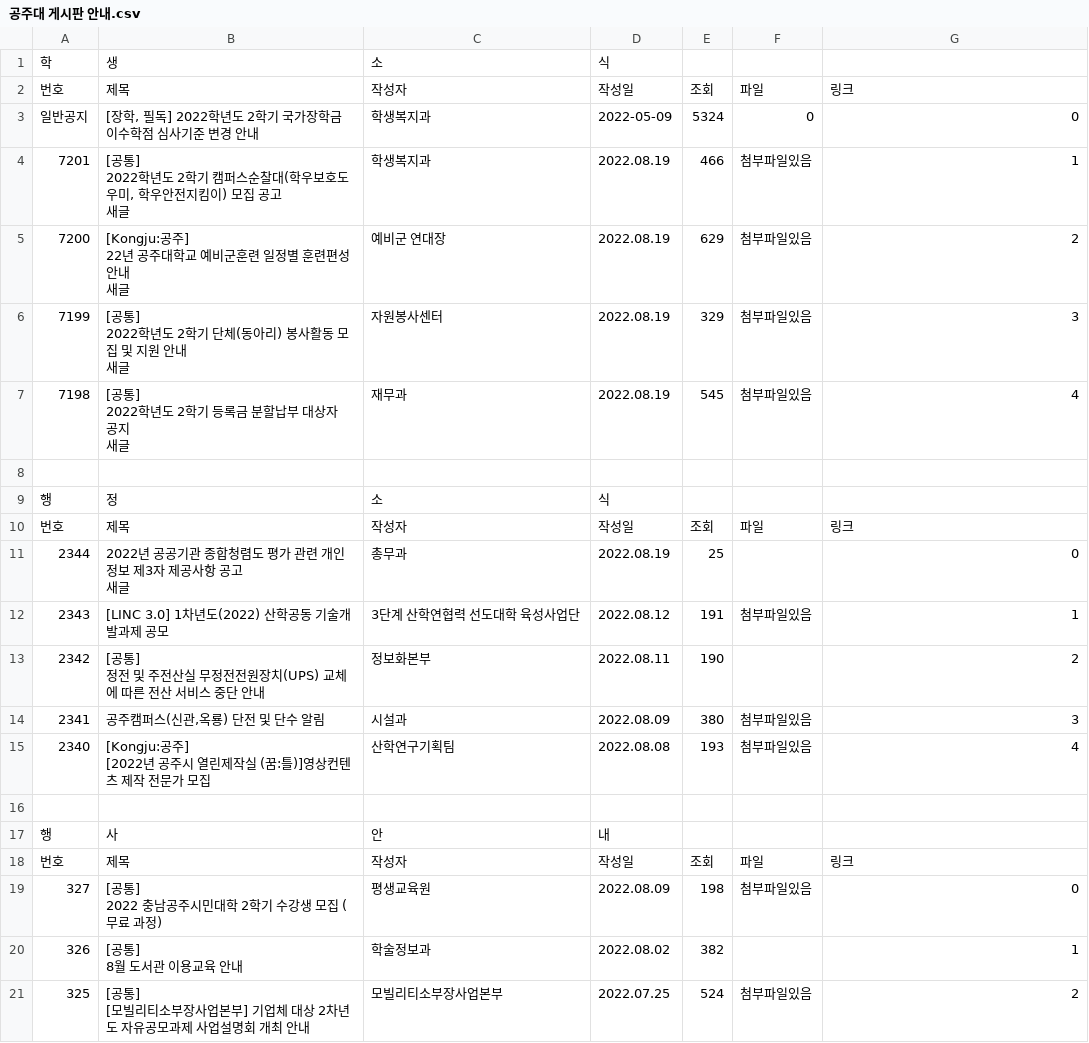
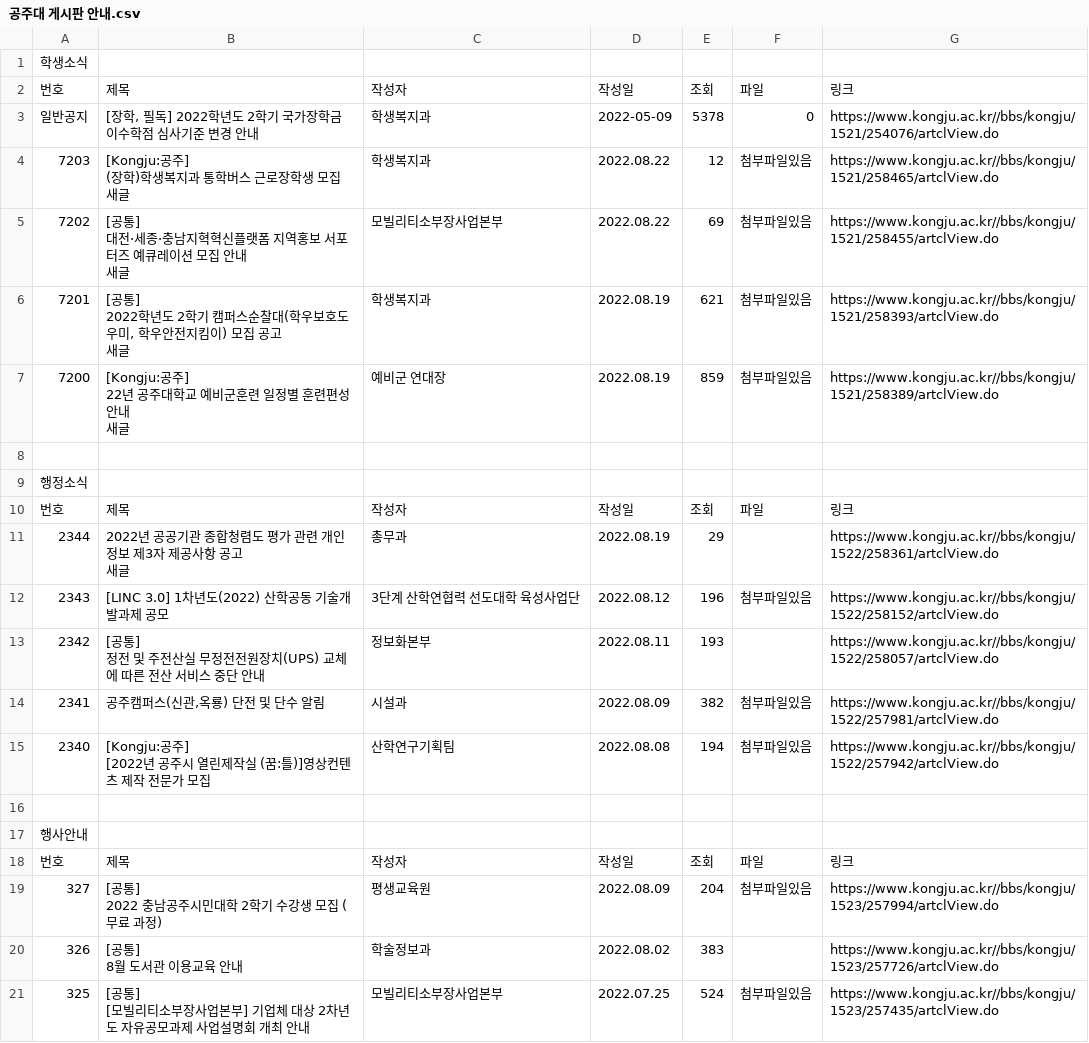
Before and after one commit to sedoll/WebCrawling, a CSV file: 공주대 게시판 안내.csv, drawn as a sheet; only a part is shown; the diff covers the shown part only.

```diff
--- a/공주대 게시판 안내.csv
+++ b/공주대 게시판 안내.csv
@@ -1,15 +1,15 @@
-학,생,소,식
+학생소식,,,,,,
 번호,제목,작성자,작성일,조회,파일,링크
-일반공지,"[장학, 필독] 2022학년도 2학기 국가장학금 이수학점 심사기준 변경 안내",학생복지과,2022-05-09,5324,0,0
-7201,"[공통]
-2022학년도 2학기 캠퍼스순찰대(학우보호도우미, 학우안전지킴이) 모집 공고
-새글",학생복지과,2022.08.19,466,첨부파일있음,1
-7200,"[Kongju:공주]
-22년 공주대학교 예비군훈련 일정별 훈련편성 안내
-새글",예비군 연대장,2022.08.19,629,첨부파일있음,2
-7199,"[공통]
-2022학년도 2학기 단체(동아리) 봉사활동 모집 및 지원 안내
-새글",자원봉사센터,2022.08.19,329,첨부파일있음,3
-7198,"[공통]
-2022학년도 2학기 등록금 분할납부 대상자 공지
-새글",재무과,2022.08.19,545,첨부파일있음,4
+일반공지,"[장학, 필독] 2022학년도 2학기 국가장학금 이수학점 심사기준 변경 안내",학생복지과,2022-05-09,5378,0,https://www.kongju.ac.kr//bbs/kongju/1521/254076/artclView.do
+7203,"[Kongju:공주]
+(장학)학생복지과 통학버스 근로장학생 모집
+새글",학생복지과,2022.08.22,12,첨부파일있음,https://www.kongju.ac.kr//bbs/kongju/1521/258465/artclView.do
+7202,"[공통]
+대전·세종·충남지혁혁신플랫폼 지역홍보 서포터즈 예큐레이션 모집 안내
+새글",모빌리티소부장사업본부,2022.08.22,69,첨부파일있음,https://www.kongju.ac.kr//bbs/kongju/1521/258455/artclView.do
+7201,"[공통]
+2022학년도 2학기 캠퍼스순찰대(학우보호도우미, 학우안전지킴이) 모집 공고
+새글",학생복지과,2022.08.19,621,첨부파일있음,https://www.kongju.ac.kr//bbs/kongju/1521/258393/artclView.do
+7200,"[Kongju:공주]
+22년 공주대학교 예비군훈련 일정별 훈련편성 안내
+새글",예비군 연대장,2022.08.19,859,첨부파일있음,https://www.kongju.ac.kr//bbs/kongju/1521/258389/artclView.do
@@ -17,10 +17,10 @@
-행,정,소,식
+행정소식,,,,,,
 번호,제목,작성자,작성일,조회,파일,링크
-2344,"2022년 공공기관 종합청렴도 평가 관련 개인정보 제3자 제공사항 공고
-새글",총무과,2022.08.19,25,,0
-2343,[LINC 3.0] 1차년도(2022) 산학공동 기술개발과제 공모,3단계 산학연협력 선도대학 육성사업단,2022.08.12,191,첨부파일있음,1
-2342,"[공통]
-정전 및 주전산실 무정전전원장치(UPS) 교체에 따른 전산 서비스 중단 안내",정보화본부,2022.08.11,190,,2
-2341,"공주캠퍼스(신관,옥룡) 단전 및 단수 알림",시설과,2022.08.09,380,첨부파일있음,3
-2340,"[Kongju:공주]
-[2022년 공주시 열린제작실 (꿈:틀)]영상컨텐츠 제작 전문가 모집",산학연구기획팀,2022.08.08,193,첨부파일있음,4
+2344,"2022년 공공기관 종합청렴도 평가 관련 개인정보 제3자 제공사항 공고
+새글",총무과,2022.08.19,29,,https://www.kongju.ac.kr//bbs/kongju/1522/258361/artclView.do
+2343,[LINC 3.0] 1차년도(2022) 산학공동 기술개발과제 공모,3단계 산학연협력 선도대학 육성사업단,2022.08.12,196,첨부파일있음,https://www.kongju.ac.kr//bbs/kongju/1522/258152/artclView.do
+2342,"[공통]
+정전 및 주전산실 무정전전원장치(UPS) 교체에 따른 전산 서비스 중단 안내",정보화본부,2022.08.11,193,,https://www.kongju.ac.kr//bbs/kongju/1522/258057/artclView.do
+2341,"공주캠퍼스(신관,옥룡) 단전 및 단수 알림",시설과,2022.08.09,382,첨부파일있음,https://www.kongju.ac.kr//bbs/kongju/1522/257981/artclView.do
+2340,"[Kongju:공주]
+[2022년 공주시 열린제작실 (꿈:틀)]영상컨텐츠 제작 전문가 모집",산학연구기획팀,2022.08.08,194,첨부파일있음,https://www.kongju.ac.kr//bbs/kongju/1522/257942/artclView.do
@@ -28,8 +28,8 @@
-행,사,안,내
+행사안내,,,,,,
 번호,제목,작성자,작성일,조회,파일,링크
-327,"[공통]
-2022 충남공주시민대학 2학기 수강생 모집 (무료 과정)",평생교육원,2022.08.09,198,첨부파일있음,0
-326,"[공통]
-8월 도서관 이용교육 안내",학술정보과,2022.08.02,382,,1
-325,"[공통]
-[모빌리티소부장사업본부] 기업체 대상 2차년도 자유공모과제 사업설명회 개최 안내",모빌리티소부장사업본부,2022.07.25,524,첨부파일있음,2
+327,"[공통]
+2022 충남공주시민대학 2학기 수강생 모집 (무료 과정)",평생교육원,2022.08.09,204,첨부파일있음,https://www.kongju.ac.kr//bbs/kongju/1523/257994/artclView.do
+326,"[공통]
+8월 도서관 이용교육 안내",학술정보과,2022.08.02,383,,https://www.kongju.ac.kr//bbs/kongju/1523/257726/artclView.do
+325,"[공통]
+[모빌리티소부장사업본부] 기업체 대상 2차년도 자유공모과제 사업설명회 개최 안내",모빌리티소부장사업본부,2022.07.25,524,첨부파일있음,https://www.kongju.ac.kr//bbs/kongju/1523/257435/artclView.do
```
Also changed, not shown: 1 added row, 1 removed row and 13 edited cells elsewhere in this file, 1 other file.
